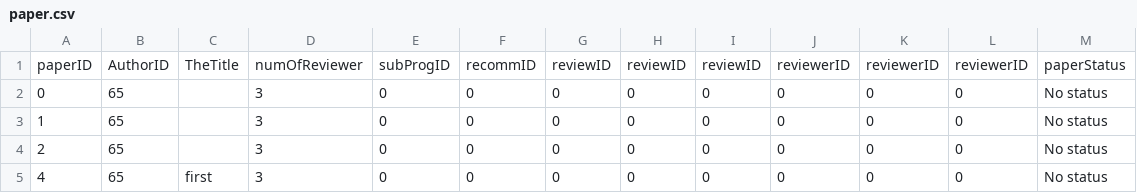
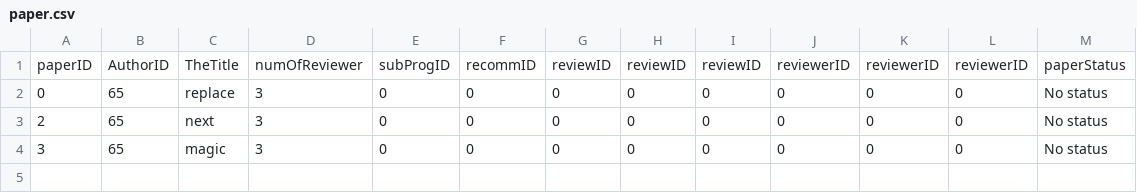
Before and after one commit to mhswelam/ConferenceManagerProject, a CSV file: paper.csv, drawn as a sheet.

Commit message:
no the Submit works and the edit paper workas they should.

```diff
--- a/paper.csv
+++ b/paper.csv
@@ -1,5 +1,4 @@
 paperID,AuthorID,TheTitle,numOfReviewer,subProgID,recommID,reviewID,reviewID,reviewID,reviewerID,reviewerID,reviewerID,paperStatus
-0,65,,3,0,0,0,0,0,0,0,0,No status
-1,65,,3,0,0,0,0,0,0,0,0,No status
-2,65,,3,0,0,0,0,0,0,0,0,No status
-4,65,first,3,0,0,0,0,0,0,0,0,No status
+0,65,replace,3,0,0,0,0,0,0,0,0,No status
+2,65,next,3,0,0,0,0,0,0,0,0,No status
+3,65,magic,3,0,0,0,0,0,0,0,0,No status
```
Also changed, not shown: 2 other files.
